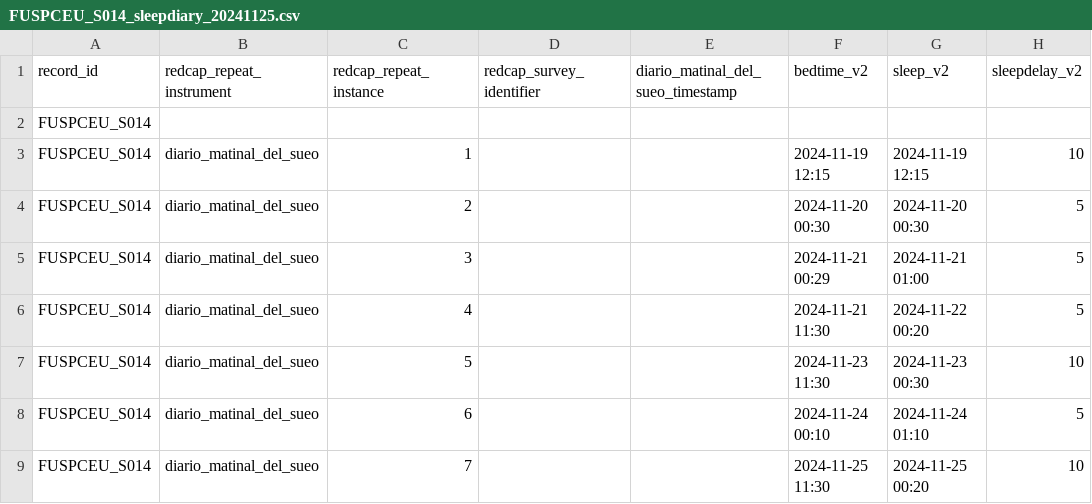
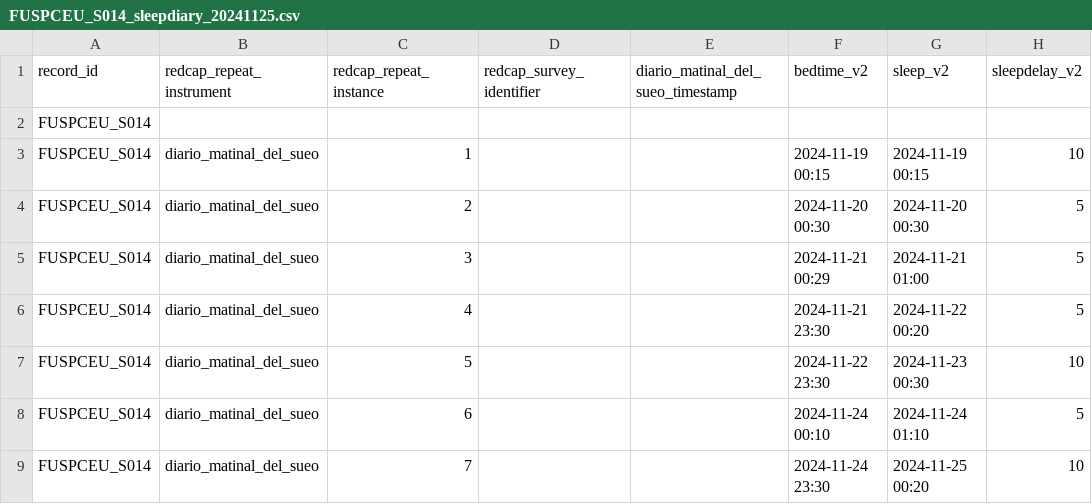
Before and after one commit to MeLiDosProject/BaezaEtAl_Dataset_2025, a CSV file: data/raw/individual/FUSPCEU_S014/continuous/sleepdiary/FUSPCEU_S014_sleepdiary_20241125.csv, drawn as a sheet; only a part is shown; the diff names each change by its address in the sheet, - before the commit and + after, or states it on an @@ line.

```diff
--- a/data/raw/individual/FUSPCEU_S014/continuous/sleepdiary/FUSPCEU_S014_sleepdiary_20241125.csv
+++ b/data/raw/individual/FUSPCEU_S014/continuous/sleepdiary/FUSPCEU_S014_sleepdiary_20241125.csv
-F3 (bedtime_v2): 2024-11-19 12:15
+F3 (bedtime_v2): 2024-11-19 00:15
-G3 (sleep_v2): 2024-11-19 12:15
+G3 (sleep_v2): 2024-11-19 00:15
-F6 (bedtime_v2): 2024-11-21 11:30
+F6 (bedtime_v2): 2024-11-21 23:30
-F7 (bedtime_v2): 2024-11-23 11:30
+F7 (bedtime_v2): 2024-11-22 23:30
-F9 (bedtime_v2): 2024-11-25 11:30
+F9 (bedtime_v2): 2024-11-24 23:30
```
Also changed, not shown: data/raw/individual/FUSPCEU_S006/continuous/sleepdiary/FUSPCEU_S006_sleepdiary_20241021.csv, data/raw/individual/FUSPCEU_S013/continuous/sleepdiary/FUSPCEU_S013_sleepdiary_20241125.csv, 21 other files.
